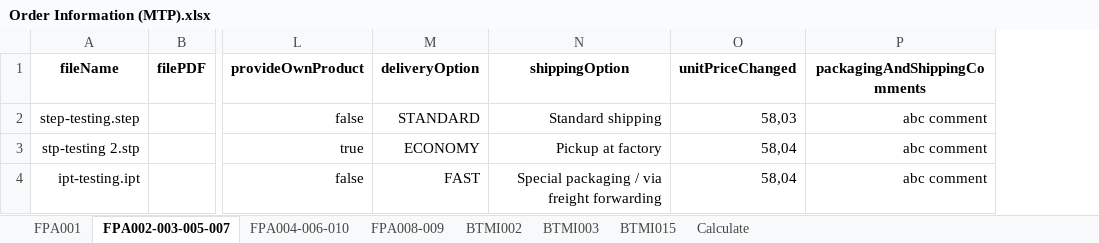
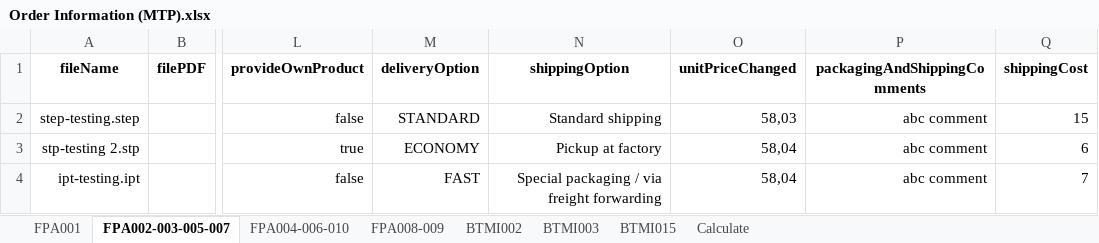
Before and after one commit to baothuy/gocad-auto-katalon, an Excel workbook: Data/Milled Or Turned Parts/Order/Order Information (MTP).xlsx, sheet FPA002-003-005-007, drawn as a sheet; only a part is shown, gaps mark what is left out; values as stored, in another font and other column widths than the file's, no borders; the diff names each change by its address in the sheet, - before the commit and + after, or states it on an @@ line.

Commit message:
fix flow impact by shippingCost

```diff
--- a/Data/Milled Or Turned Parts/Order/Order Information (MTP).xlsx (sheet FPA002-003-005-007)
+++ b/Data/Milled Or Turned Parts/Order/Order Information (MTP).xlsx (sheet FPA002-003-005-007)
+column Q (shippingCost), rows 2-4: 15 | 6 | 7
```
Also changed, not shown: sheet FPA008-009, sheet Calculate, Data/Sheet Metal Part/Order/Order Information (SMP).xlsx, 13 other files.
